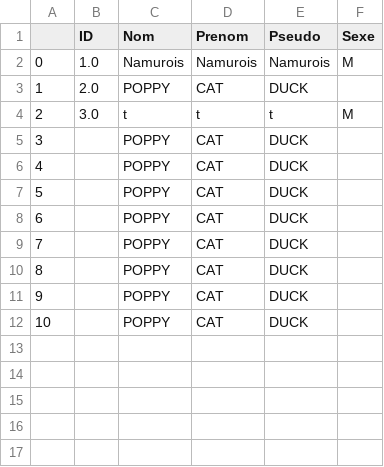
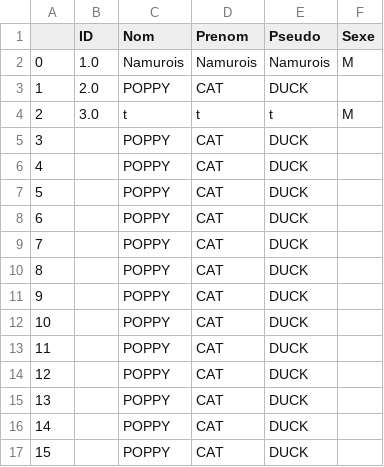
Before and after one commit to NamuroisThomas/Projet-Python, a CSV file: utilisateur_test.csv, drawn as a sheet; the diff names each change by its address in the sheet, - before the commit and + after, or states it on an @@ line.

```diff
--- a/utilisateur_test.csv
+++ b/utilisateur_test.csv
+row 13: 11 |  | POPPY | CAT | DUCK
+row 14: 12 |  | POPPY | CAT | DUCK
+row 15: 13 |  | POPPY | CAT | DUCK
+row 16: 14 |  | POPPY | CAT | DUCK
+row 17: 15 |  | POPPY | CAT | DUCK
```
Also changed, not shown: utilisateur_sauvegarde/utilisateur.csv, 4 other files.
